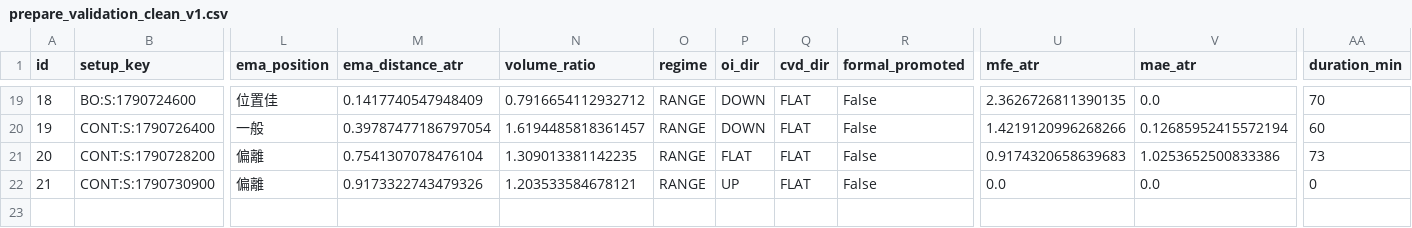
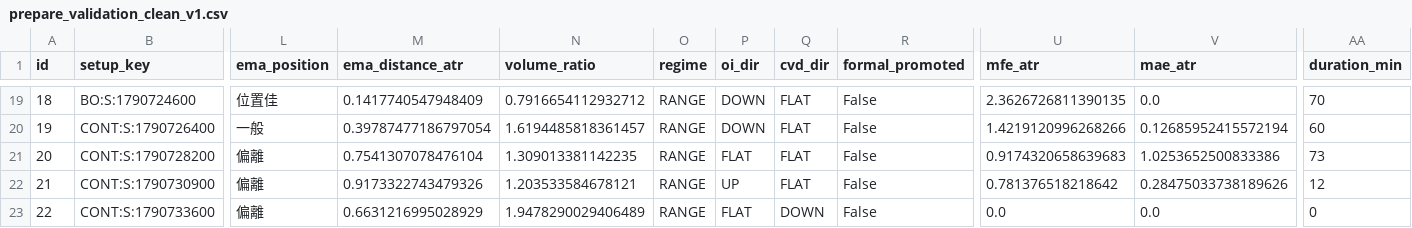
Before and after one commit to 126liangting-sketch/crypto-market-radar, a CSV file: prepare_validation_clean_v1.csv, drawn as a sheet; only a part is shown, gaps mark what is left out; rows hold the shown columns only; the diff names each change by its address in the sheet, - before the commit and + after, or states it on an @@ line.

```diff
--- a/prepare_validation_clean_v1.csv
+++ b/prepare_validation_clean_v1.csv
-U22 (mfe_atr): 0.0
+U22 (mfe_atr): 0.781376518218642
-V22 (mae_atr): 0.0
+V22 (mae_atr): 0.28475033738189626
-AA22 (duration_min): 0
+AA22 (duration_min): 12
+row 23: 22 | CONT:S:1790733600 | 偏離 | 0.6631216995028929 | 1.9478290029406489 | RANGE | FLAT | DOWN | False | 0.0 | 0.0 | 0
```
Also changed, not shown: blocked_setups_clean_v1.csv, paper_trades_clean_v1.csv, 6 other files.
